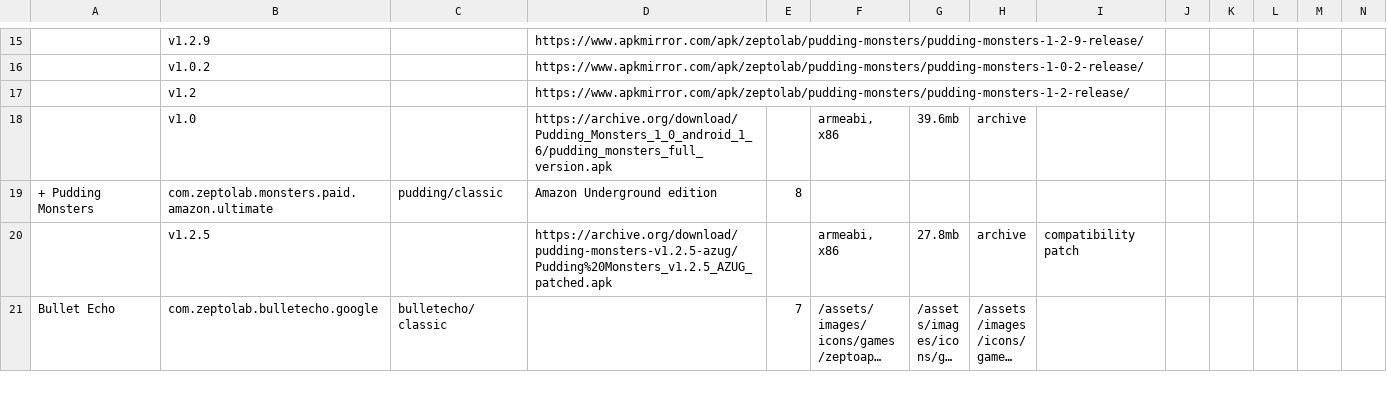
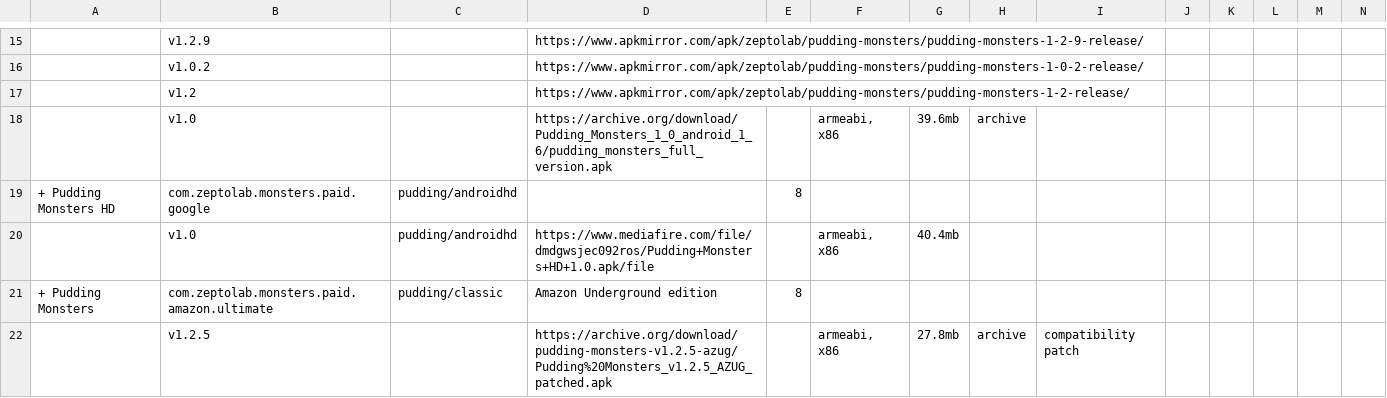
Before and after one commit to sogful/candies.monster, a CSV file: assets/static/data/versions/zeptolab/android.csv, drawn as a sheet; only a part is shown, gaps mark what is left out; the shorter side is filled out with more unchanged rows; long unchanged cells end in …; rows hold the shown columns only; the diff names each change by its address in the sheet, - before the commit and + after, or states it on an @@ line.

Commit message:
pudding monsters hd 1.0 for android

```diff
--- a/assets/static/data/versions/zeptolab/android.csv
+++ b/assets/static/data/versions/zeptolab/android.csv
+row 19: + Pudding Monsters HD | com.zeptolab.monsters.paid.google | pudding/androidhd |  | 8
+row 20:  | v1.0 | pudding/androidhd | https://www.mediafire.com/file/dmdgwsjec092ros/Pudding+Monsters+HD+1.0.apk/file |  | armeabi, x86 | 40.4mb
```
